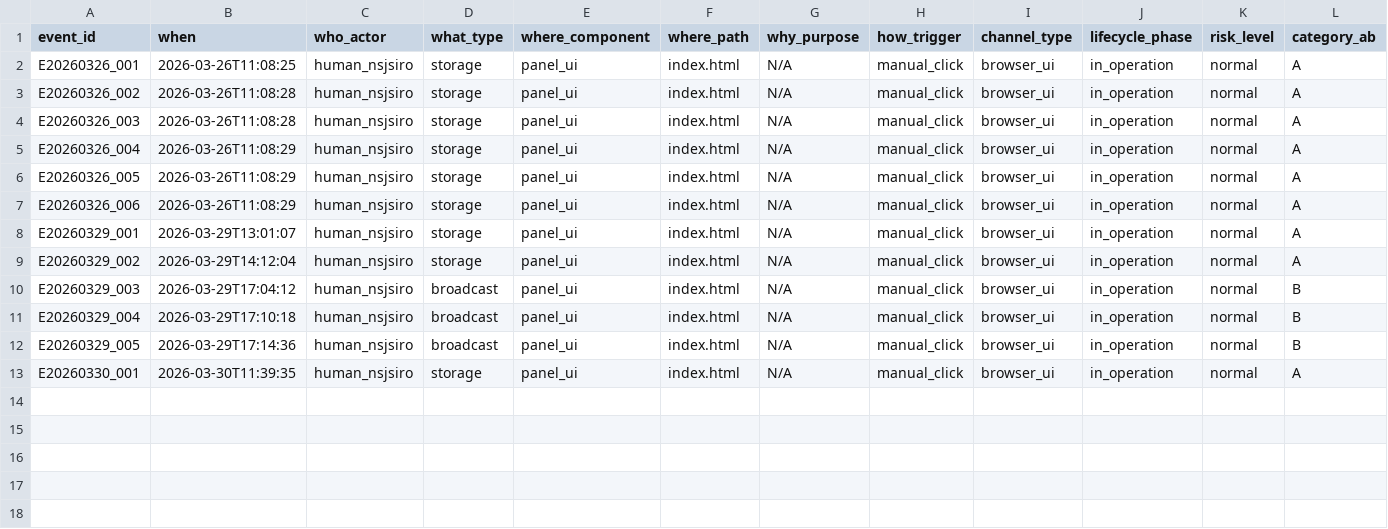
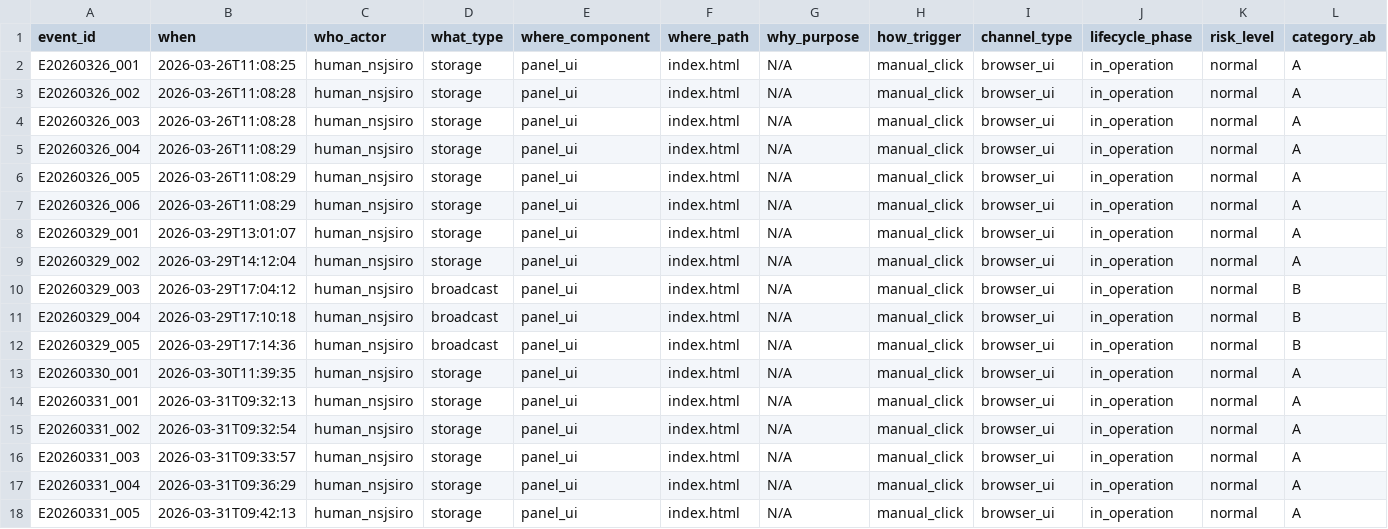
Before and after one commit to m-sirius-k/MoCKA, a CSV file: data/events.csv, drawn as a sheet; only a part is shown; rows hold the shown columns only; the diff names each change by its address in the sheet, - before the commit and + after, or states it on an @@ line.

```diff
--- a/data/events.csv
+++ b/data/events.csv
+row 14: E20260331_001 | 2026-03-31T09:32:13 | human_nsjsiro | storage | panel_ui | index.html | N/A | manual_click | browser_ui | in_operation | normal | A
+row 15: E20260331_002 | 2026-03-31T09:32:54 | human_nsjsiro | storage | panel_ui | index.html | N/A | manual_click | browser_ui | in_operation | normal | A
+row 16: E20260331_003 | 2026-03-31T09:33:57 | human_nsjsiro | storage | panel_ui | index.html | N/A | manual_click | browser_ui | in_operation | normal | A
+row 17: E20260331_004 | 2026-03-31T09:36:29 | human_nsjsiro | storage | panel_ui | index.html | N/A | manual_click | browser_ui | in_operation | normal | A
+row 18: E20260331_005 | 2026-03-31T09:42:13 | human_nsjsiro | storage | panel_ui | index.html | N/A | manual_click | browser_ui | in_operation | normal | A
```
Also changed, not shown: 16 other files.
